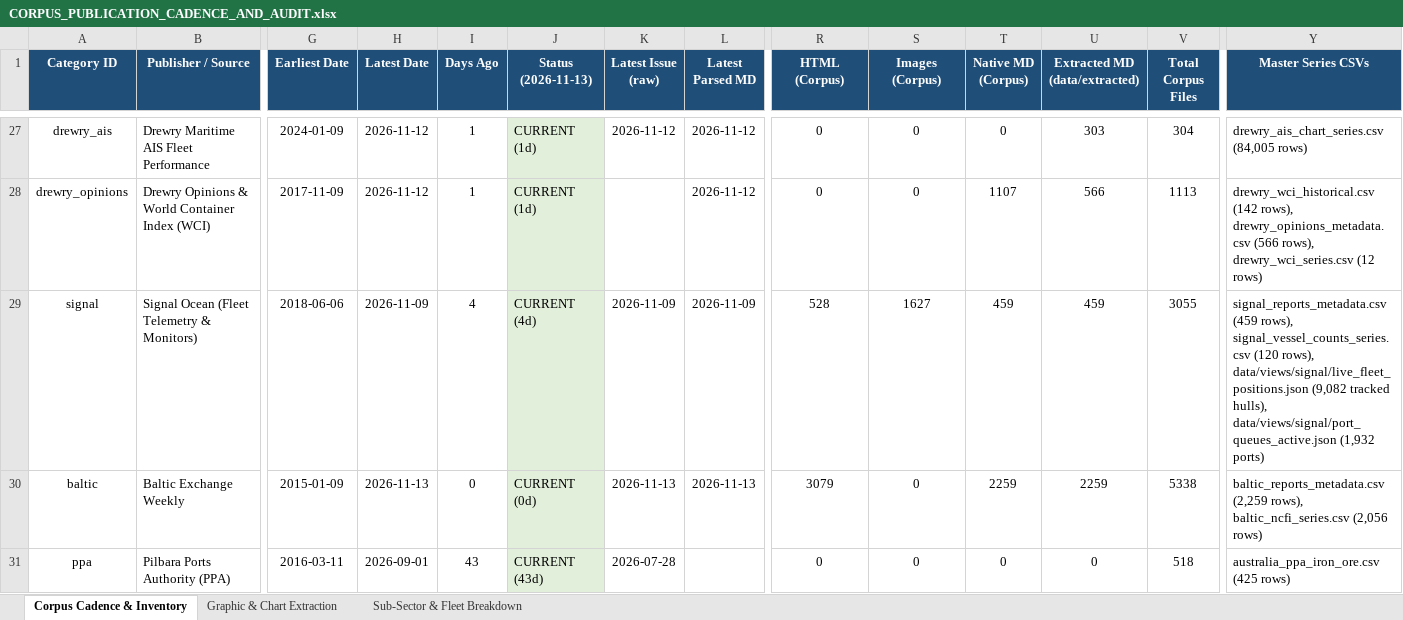
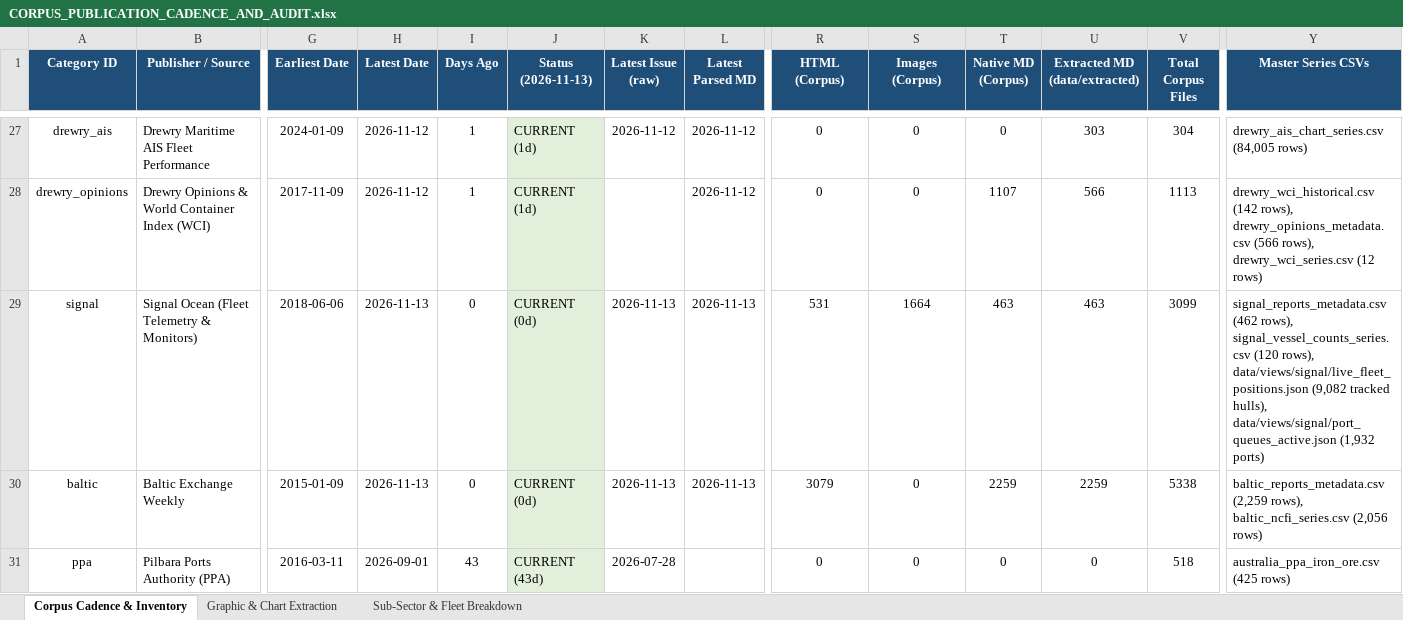
Before and after one commit to yieldchaser/Shipping, an Excel workbook: corpus/CORPUS_PUBLICATION_CADENCE_AND_AUDIT.xlsx, sheet Corpus Cadence & Inventory, drawn as a sheet; only a part is shown, gaps mark what is left out; values as stored, in another font and other column widths than the file's, no borders; the diff names each change by its address in the sheet, - before the commit and + after, or states it on an @@ line.

Commit message:
chore(signal): ingest latest weekly market monitors, images, and update cadence audit [skip ci]

```diff
--- a/corpus/CORPUS_PUBLICATION_CADENCE_AND_AUDIT.xlsx (sheet Corpus Cadence & Inventory)
+++ b/corpus/CORPUS_PUBLICATION_CADENCE_AND_AUDIT.xlsx (sheet Corpus Cadence & Inventory)
-H29 (Latest Date): 2026-11-09
+H29 (Latest Date): 2026-11-13
-I29 (Days Ago): 4
+I29 (Days Ago): 0
-J29 (Status (2026-11-13)): CURRENT (4d)
+J29 (Status (2026-11-13)): CURRENT (0d)
-K29 (Latest Issue (raw)): 2026-11-09
+K29 (Latest Issue (raw)): 2026-11-13
-L29 (Latest Parsed MD): 2026-11-09
+L29 (Latest Parsed MD): 2026-11-13
-R29 (HTML (Corpus)): 528
+R29 (HTML (Corpus)): 531
-S29 (Images (Corpus)): 1627
+S29 (Images (Corpus)): 1664
-T29 (Native MD (Corpus)): 459
+T29 (Native MD (Corpus)): 463
-U29 (Extracted MD (data/extracted)): 459
+U29 (Extracted MD (data/extracted)): 463
-V29 (Total Corpus Files): 3055
+V29 (Total Corpus Files): 3099
-Y29 (Master Series CSVs): signal_reports_metadata.csv (459 rows), signal_vessel_counts_series.csv…
+Y29 (Master Series CSVs): signal_reports_metadata.csv (462 rows), signal_vessel_counts_series.csv…
```
Also changed, not shown: sheet Sub-Sector & Fleet Breakdown, data/extracted/series/corpus_publication_cadence_and_audit.xlsx, 55 other files.
